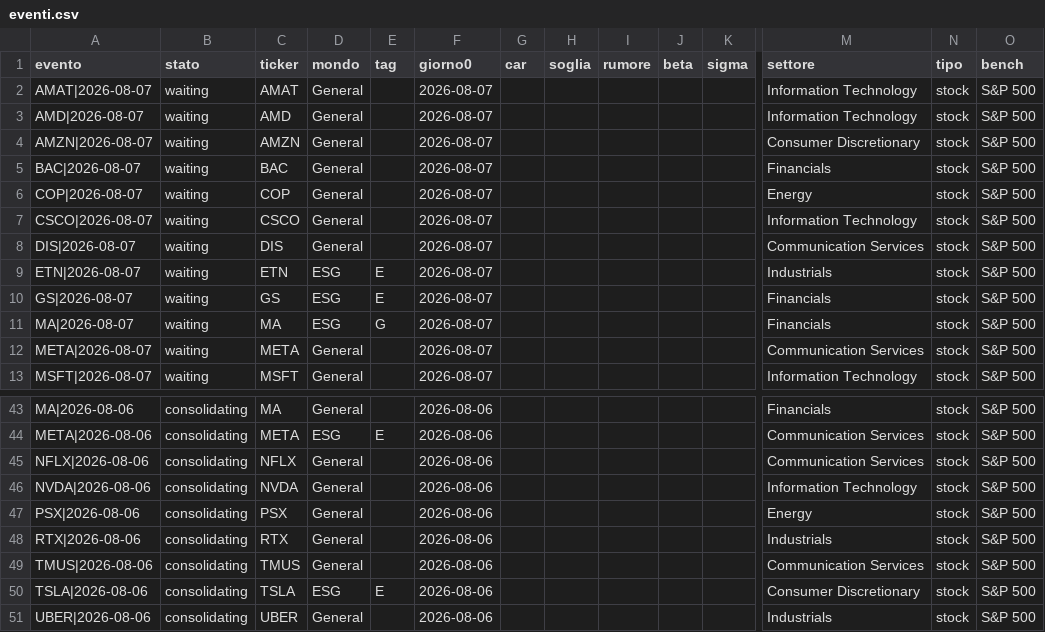
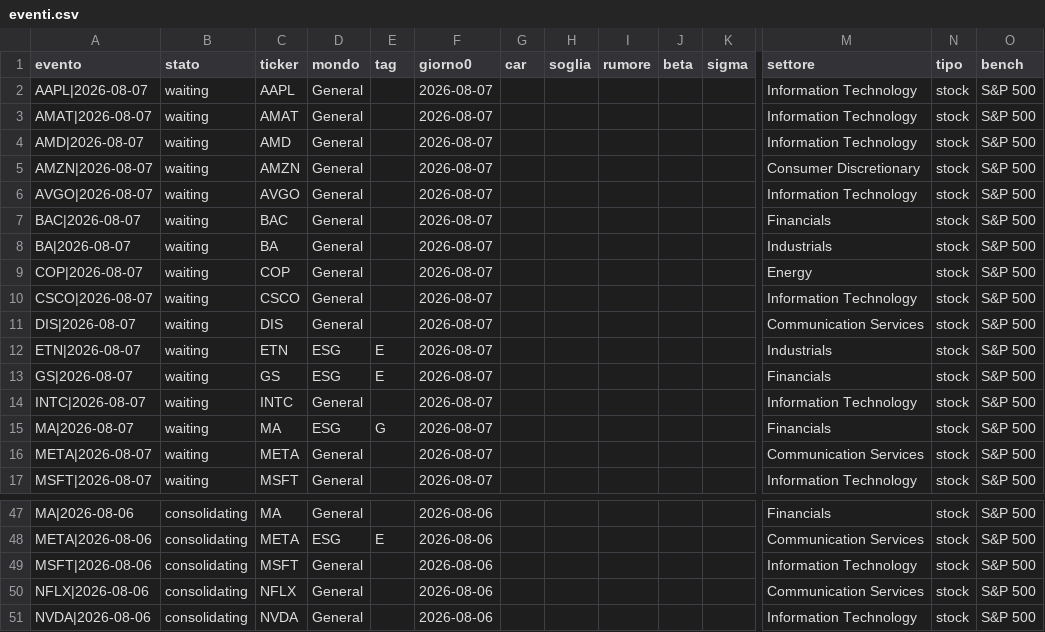
Before and after one commit to carlospinetto99/news-impact-tracker, a CSV file: eventi.csv, drawn as a sheet; only a part is shown, gaps mark what is left out; the shorter side is filled out with more unchanged rows; rows hold the shown columns only; the diff names each change by its address in the sheet, - before the commit and + after, or states it on an @@ line.

```diff
--- a/eventi.csv
+++ b/eventi.csv
+row 2: AAPL|2026-08-07 | waiting | AAPL | General |  | 2026-08-07 |  |  |  |  |  | Information Technology | stock | S&P 500
+row 6: AVGO|2026-08-07 | waiting | AVGO | General |  | 2026-08-07 |  |  |  |  |  | Information Technology | stock | S&P 500
+row 8: BA|2026-08-07 | waiting | BA | General |  | 2026-08-07 |  |  |  |  |  | Industrials | stock | S&P 500
+row 14: INTC|2026-08-07 | waiting | INTC | General |  | 2026-08-07 |  |  |  |  |  | Information Technology | stock | S&P 500
+row 49: MSFT|2026-08-06 | consolidating | MSFT | General |  | 2026-08-06 |  |  |  |  |  | Information Technology | stock | S&P 500
```
Also changed, not shown: notizie.csv, 1 other file.
